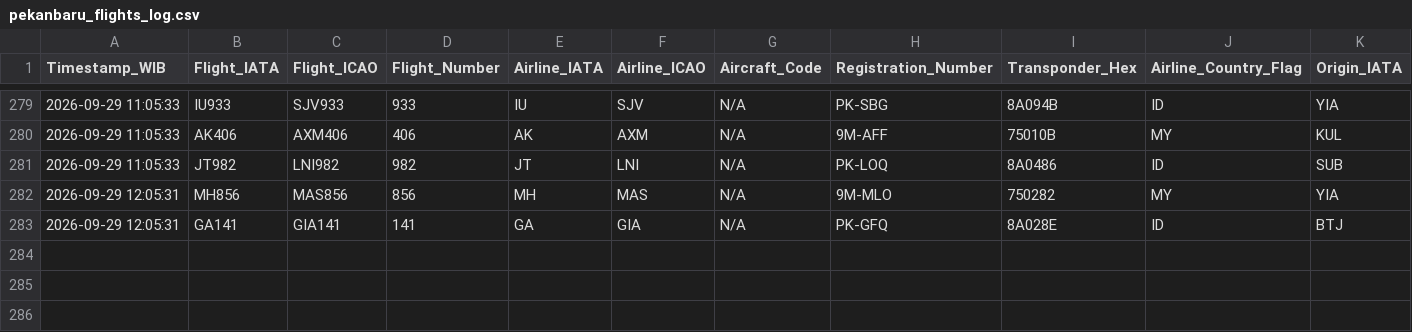
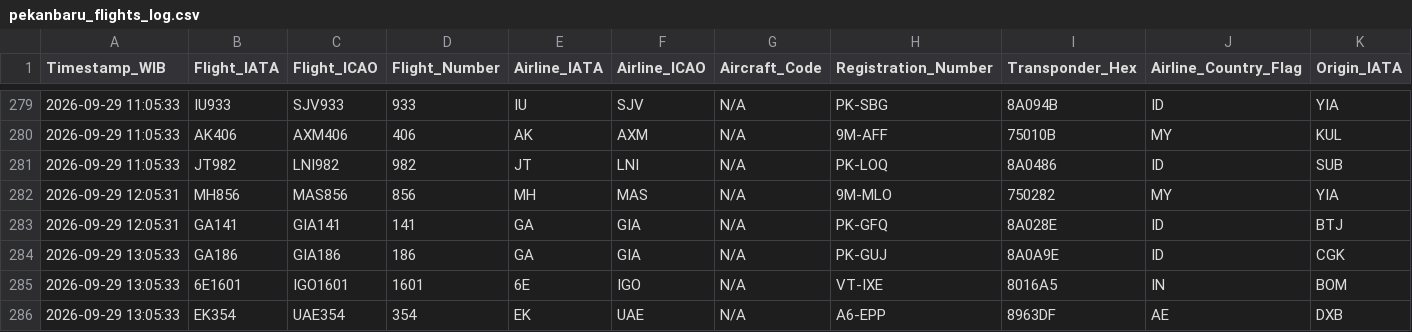
Before and after one commit to metta-kusuma/pekanbaru-air-quality, a CSV file: pekanbaru_flights_log.csv, drawn as a sheet; only a part is shown, gaps mark what is left out; rows hold the shown columns only; the diff names each change by its address in the sheet, - before the commit and + after, or states it on an @@ line.

```diff
--- a/pekanbaru_flights_log.csv
+++ b/pekanbaru_flights_log.csv
+row 284: 2026-09-29 13:05:33 | GA186 | GIA186 | 186 | GA | GIA | N/A | PK-GUJ | 8A0A9E | ID | CGK
+row 285: 2026-09-29 13:05:33 | 6E1601 | IGO1601 | 1601 | 6E | IGO | N/A | VT-IXE | 8016A5 | IN | BOM
+row 286: 2026-09-29 13:05:33 | EK354 | UAE354 | 354 | EK | UAE | N/A | A6-EPP | 8963DF | AE | DXB
```
Also changed, not shown: pekanbaru_air_quality_log.csv, pekanbaru_weather_log.csv.
